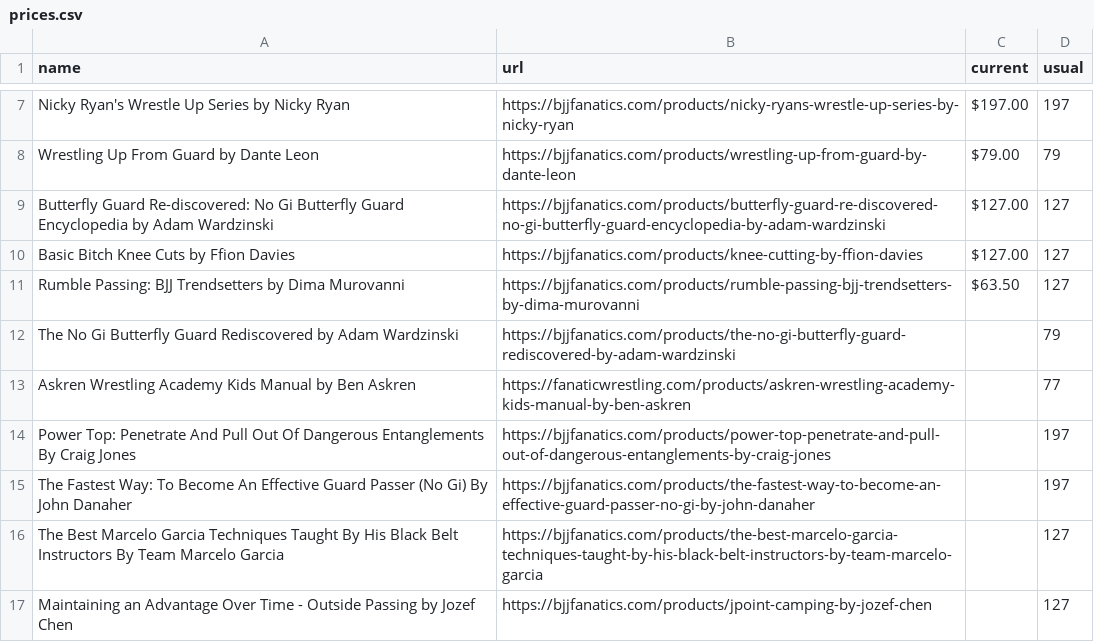
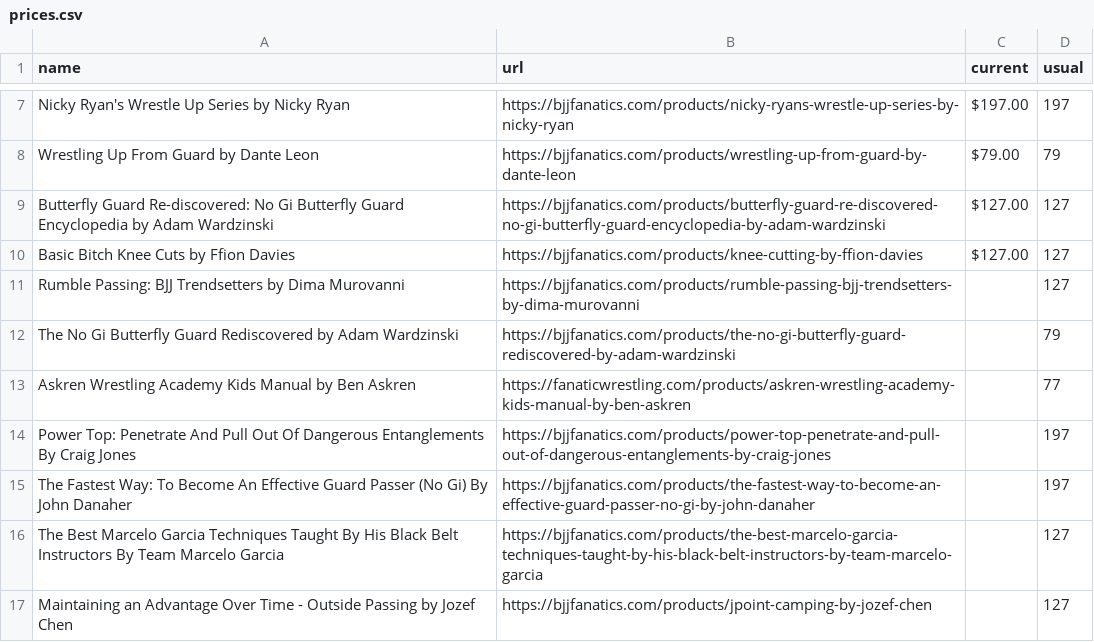
Before and after one commit to eyeseast/fanatics, a CSV file: prices.csv, drawn as a sheet; only a part is shown, gaps mark what is left out.

```diff
--- a/prices.csv
+++ b/prices.csv
@@ -10,3 +10,3 @@ Butterfly Guard Re-discovered: No Gi Butterfly Guard Encyclopedia by Adam Wardzi
 Basic Bitch Knee Cuts by Ffion Davies,https://bjjfanatics.com/products/knee-cutting-by-ffion-davies,$127.00,127
-Rumble Passing: BJJ Trendsetters by Dima Murovanni,https://bjjfanatics.com/products/rumble-passing-bjj-trendsetters-by-dima-murovanni,$63.50,127
+Rumble Passing: BJJ Trendsetters by Dima Murovanni,https://bjjfanatics.com/products/rumble-passing-bjj-trendsetters-by-dima-murovanni,,127
 The No Gi Butterfly Guard Rediscovered by Adam Wardzinski,https://bjjfanatics.com/products/the-no-gi-butterfly-guard-rediscovered-by-adam-wardzinski,,79
```
Also changed, not shown: 1 other file.
